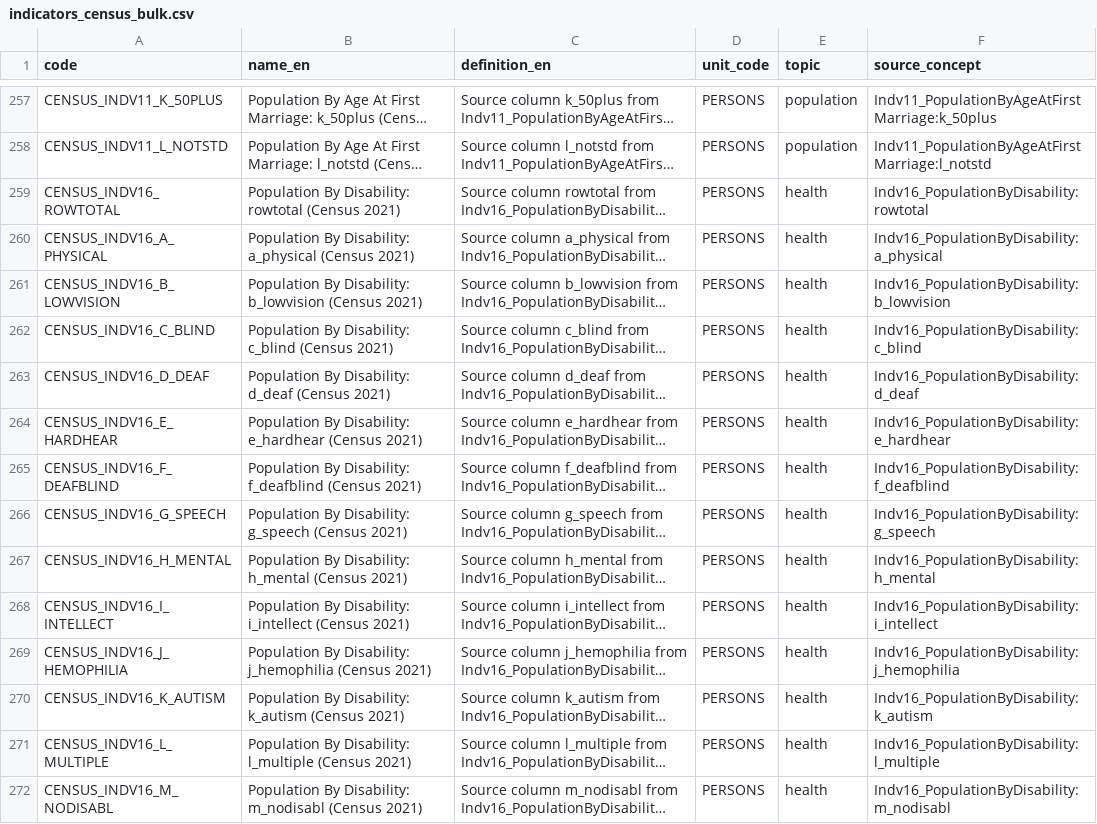
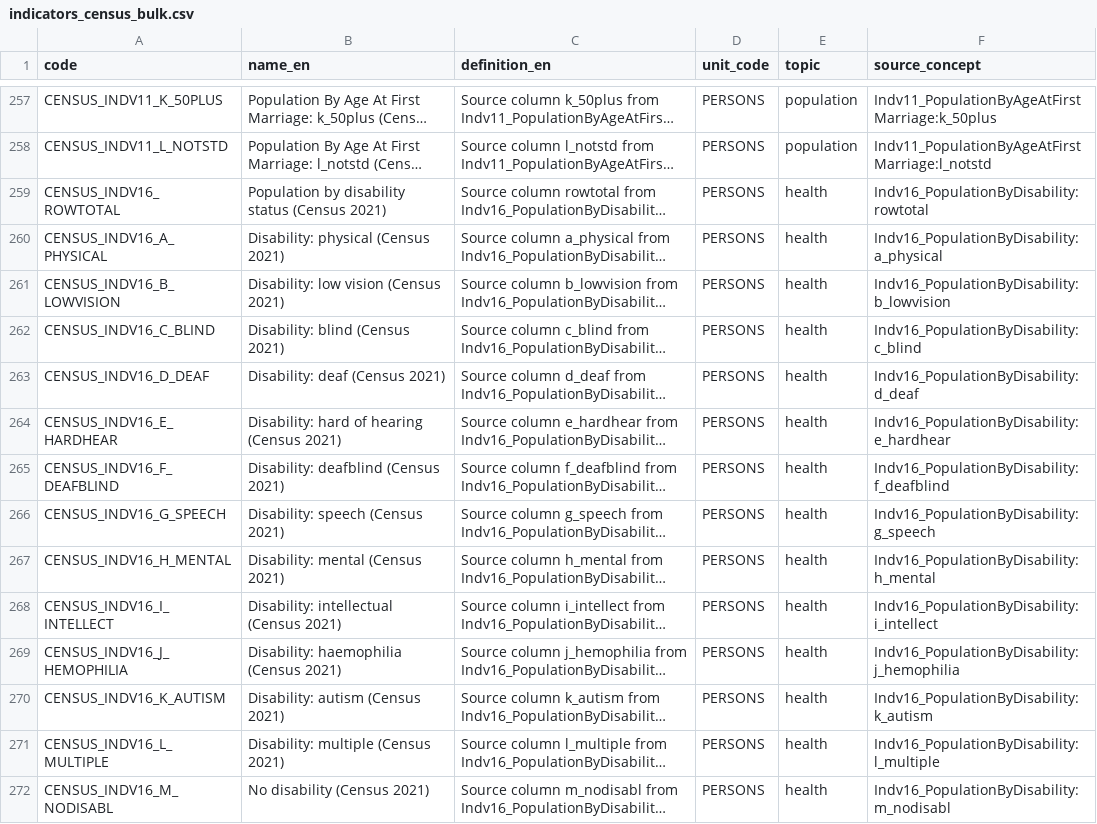
Before and after one commit to indragiri-ai/Nepal_data_base_project, a CSV file: db/seeds/indicators_census_bulk.csv, drawn as a sheet; only a part is shown, gaps mark what is left out; long unchanged cells end in …; the diff covers the shown part only; the diff names each change by its address in the sheet, - before the commit and + after, or states it on an @@ line.

```diff
--- a/db/seeds/indicators_census_bulk.csv
+++ b/db/seeds/indicators_census_bulk.csv
-B259 (name_en): Population By Disability: rowtotal (Census 2021)
+B259 (name_en): Population by disability status (Census 2021)
-B260 (name_en): Population By Disability: a_physical (Census 2021)
+B260 (name_en): Disability: physical (Census 2021)
-B261 (name_en): Population By Disability: b_lowvision (Census 2021)
+B261 (name_en): Disability: low vision (Census 2021)
-B262 (name_en): Population By Disability: c_blind (Census 2021)
+B262 (name_en): Disability: blind (Census 2021)
-B263 (name_en): Population By Disability: d_deaf (Census 2021)
+B263 (name_en): Disability: deaf (Census 2021)
-B264 (name_en): Population By Disability: e_hardhear (Census 2021)
+B264 (name_en): Disability: hard of hearing (Census 2021)
-B265 (name_en): Population By Disability: f_deafblind (Census 2021)
+B265 (name_en): Disability: deafblind (Census 2021)
-B266 (name_en): Population By Disability: g_speech (Census 2021)
+B266 (name_en): Disability: speech (Census 2021)
-B267 (name_en): Population By Disability: h_mental (Census 2021)
+B267 (name_en): Disability: mental (Census 2021)
-B268 (name_en): Population By Disability: i_intellect (Census 2021)
+B268 (name_en): Disability: intellectual (Census 2021)
-B269 (name_en): Population By Disability: j_hemophilia (Census 2021)
+B269 (name_en): Disability: haemophilia (Census 2021)
-B270 (name_en): Population By Disability: k_autism (Census 2021)
+B270 (name_en): Disability: autism (Census 2021)
-B271 (name_en): Population By Disability: l_multiple (Census 2021)
+B271 (name_en): Disability: multiple (Census 2021)
-B272 (name_en): Population By Disability: m_nodisabl (Census 2021)
+B272 (name_en): No disability (Census 2021)
```
Also changed, not shown: 35 edited cells elsewhere in this file, 1 other file.
